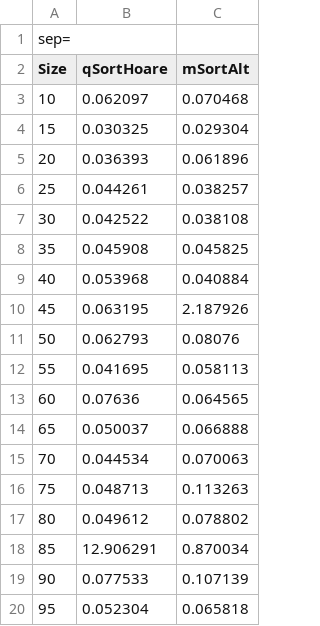
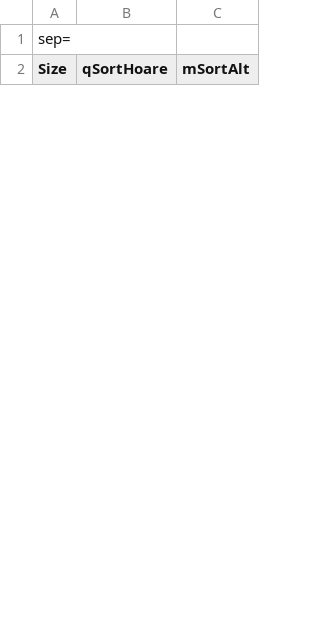
Before and after one commit to gmammolo/Algoritmi, a CSV file: optimal.csv, drawn as a sheet; only a part is shown; removed rows and columns are numbered as before the commit, all else as after; the diff covers the shown part only; the diff names each change by its address in the sheet, - before the commit and + after, or states it on an @@ line.

Commit message:
optimal e quadrastic creati

```diff
--- a/optimal.csv
+++ b/optimal.csv
-row 3: 10 | 0.062097 | 0.070468
-row 4: 15 | 0.030325 | 0.029304
-row 5: 20 | 0.036393 | 0.061896
-row 6: 25 | 0.044261 | 0.038257
-row 7: 30 | 0.042522 | 0.038108
-row 8: 35 | 0.045908 | 0.045825
-row 9: 40 | 0.053968 | 0.040884
-row 10: 45 | 0.063195 | 2.187926
-row 11: 50 | 0.062793 | 0.08076
-row 12: 55 | 0.041695 | 0.058113
-row 13: 60 | 0.07636 | 0.064565
-row 14: 65 | 0.050037 | 0.066888
-row 15: 70 | 0.044534 | 0.070063
-row 16: 75 | 0.048713 | 0.113263
-row 17: 80 | 0.049612 | 0.078802
-row 18: 85 | 12.906291 | 0.870034
-row 19: 90 | 0.077533 | 0.107139
-row 20: 95 | 0.052304 | 0.065818
```
Also changed, not shown: 20 added rows and 11 removed rows elsewhere in this file, quadratic.csv, 3 other files.
